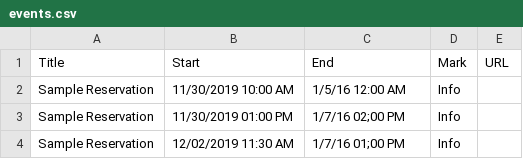
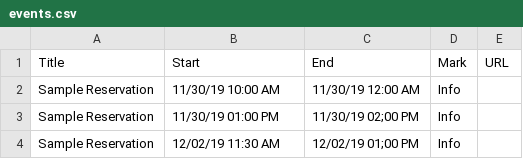
Before and after one commit to rubis-lab/oscar-pages, a CSV file: calendarEvents/events.csv, drawn as a sheet.

Commit message:
Update events.csv

```diff
--- a/calendarEvents/events.csv
+++ b/calendarEvents/events.csv
@@ -1,4 +1,4 @@
 Title,Start,End,Mark,URL
-Sample Reservation,11/30/2019 10:00 AM,1/5/16 12:00 AM,Info,
-Sample Reservation,11/30/2019 01:00 PM,1/7/16 02;00 PM,Info,
-Sample Reservation,12/02/2019 11:30 AM,1/7/16 01;00 PM,Info,
+Sample Reservation,11/30/19 10:00 AM,11/30/19 12:00 AM,Info,
+Sample Reservation,11/30/19 01:00 PM,11/30/19 02;00 PM,Info,
+Sample Reservation,12/02/19 11:30 AM,12/02/19 01;00 PM,Info,
```
